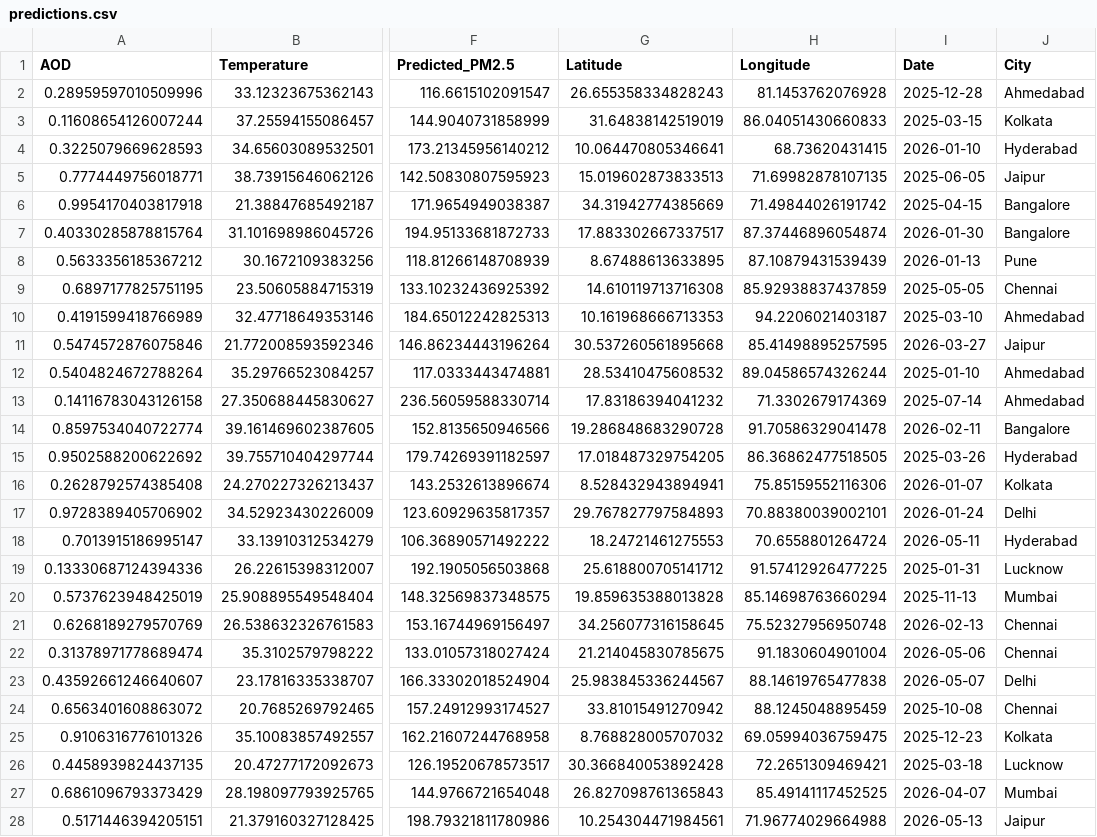
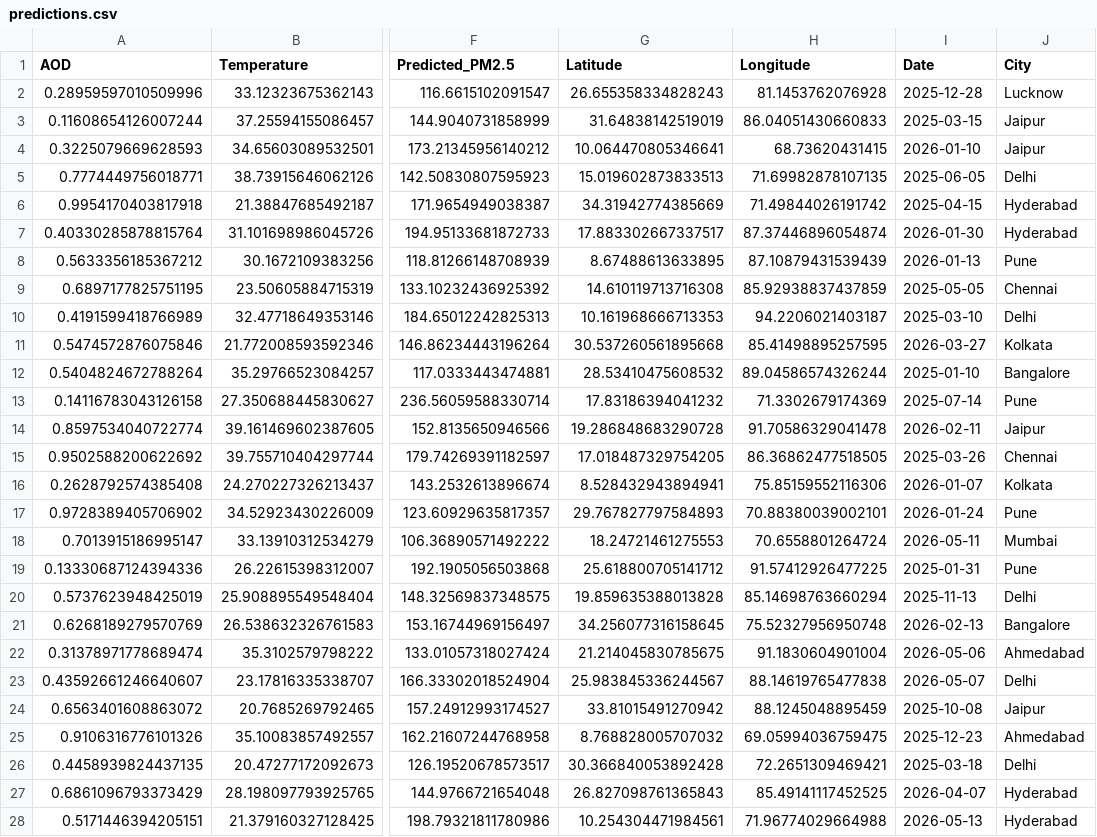
Before and after one commit to karthikj30/GForce, a CSV file: predictions.csv, drawn as a sheet; only a part is shown, gaps mark what is left out; the diff covers the shown part only; the diff names each change by its address in the sheet, - before the commit and + after, or states it on an @@ line.

```diff
--- a/predictions.csv
+++ b/predictions.csv
-J2 (City): Ahmedabad
+J2 (City): Lucknow
-J3 (City): Kolkata
+J3 (City): Jaipur
-J4 (City): Hyderabad
+J4 (City): Jaipur
-J5 (City): Jaipur
+J5 (City): Delhi
-J6:J7 (City): Bangalore
+J6:J7 (City): Hyderabad
-J10 (City): Ahmedabad
+J10 (City): Delhi
-J11 (City): Jaipur
+J11 (City): Kolkata
-J12 (City): Ahmedabad
+J12 (City): Bangalore
-J13 (City): Ahmedabad
+J13 (City): Pune
-J14 (City): Bangalore
+J14 (City): Jaipur
-J15 (City): Hyderabad
+J15 (City): Chennai
-J17 (City): Delhi
+J17 (City): Pune
-J18 (City): Hyderabad
+J18 (City): Mumbai
-J19 (City): Lucknow
+J19 (City): Pune
-J20 (City): Mumbai
+J20 (City): Delhi
-J21 (City): Chennai
+J21 (City): Bangalore
-J22 (City): Chennai
+J22 (City): Ahmedabad
-J24 (City): Chennai
+J24 (City): Jaipur
-J25 (City): Kolkata
+J25 (City): Ahmedabad
-J26 (City): Lucknow
+J26 (City): Delhi
-J27 (City): Mumbai
+J27 (City): Hyderabad
-J28 (City): Jaipur
+J28 (City): Hyderabad
```
Also changed, not shown: 67 edited cells elsewhere in this file, 2 other files.
